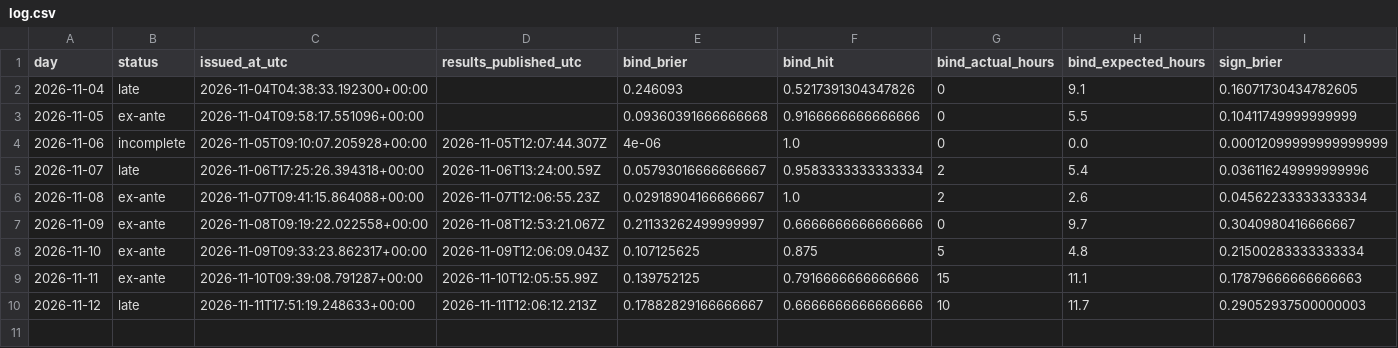
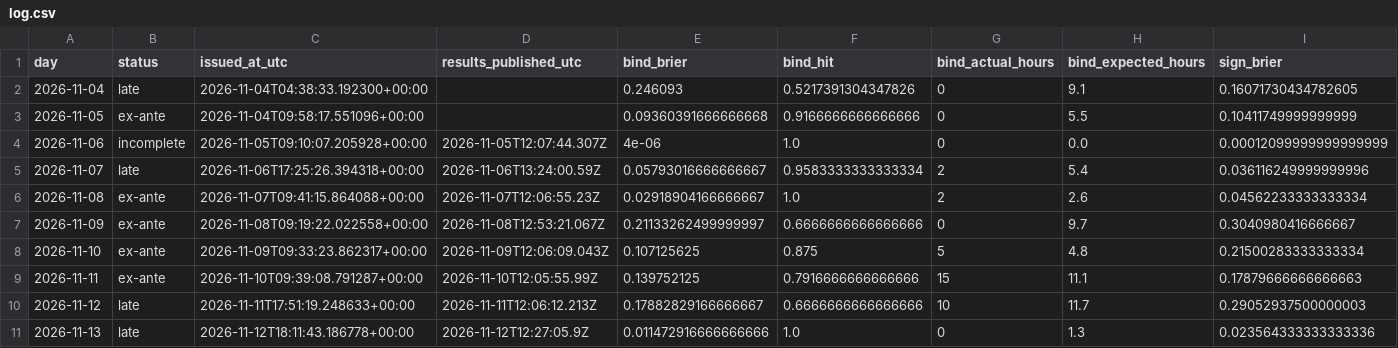
Before and after one commit to Tarjeikr/fbcast, a CSV file: scorecard/log.csv, drawn as a sheet; only a part is shown; rows hold the shown columns only; the diff names each change by its address in the sheet, - before the commit and + after, or states it on an @@ line.

```diff
--- a/scorecard/log.csv
+++ b/scorecard/log.csv
+row 11: 2026-11-13 | late | 2026-11-12T18:11:43.186778+00:00 | 2026-11-12T12:27:05.9Z | 0.011472916666666666 | 1.0 | 0 | 1.3 | 0.023564333333333336
```
